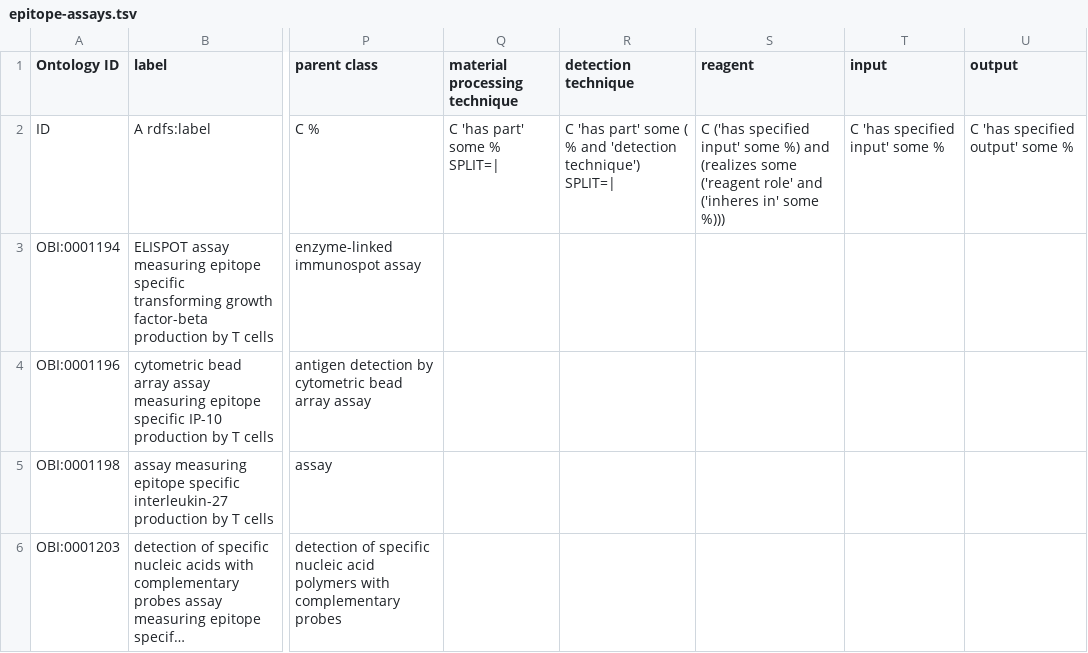
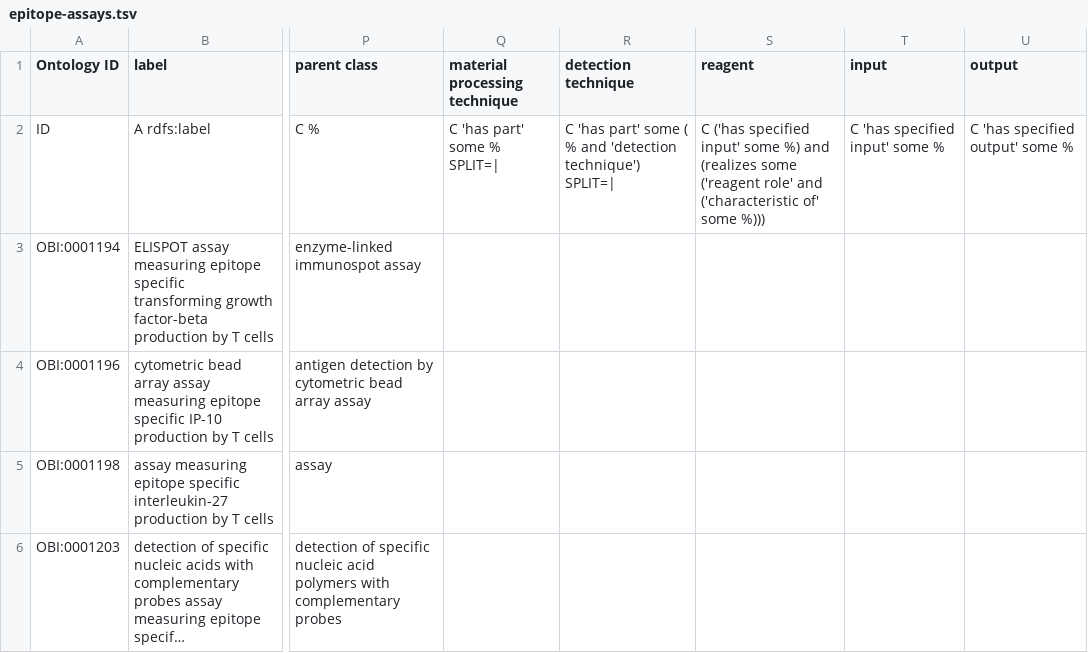
Before and after one commit to obi-ontology/obi, a TSV file: src/ontology/templates/epitope-assays.tsv, drawn as a sheet; only a part is shown, gaps mark what is left out; long unchanged cells end in …; the diff names each change by its address in the sheet, - before the commit and + after, or states it on an @@ line.

```diff
--- a/src/ontology/templates/epitope-assays.tsv
+++ b/src/ontology/templates/epitope-assays.tsv
-S2 (reagent): …role' and ('inheres in' some %)))
+S2 (reagent): …role' and ('characteristic of' some %)))
```
Also changed, not shown: src/ontology/templates/administration.tsv, src/ontology/templates/assays.tsv, 3 other files.
